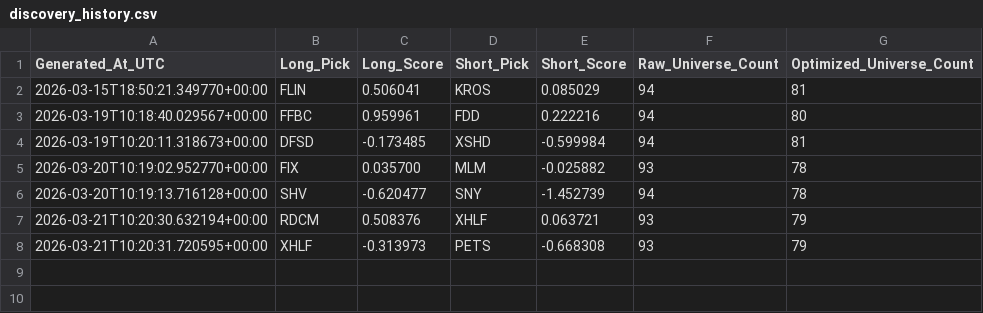
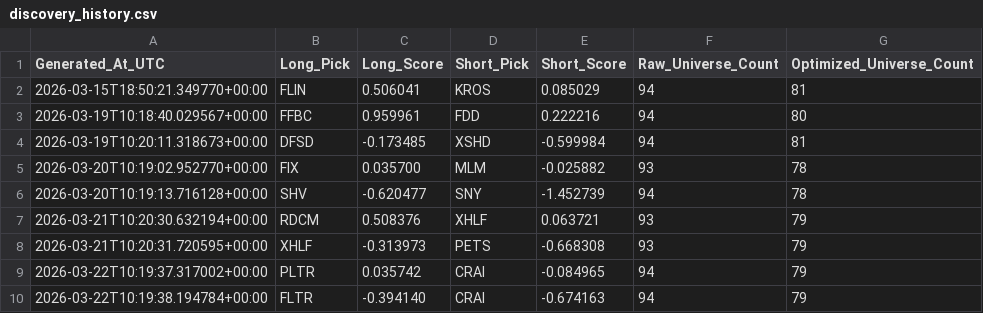
Before and after one commit to SVG-campus/alpaca-trading-algo, a CSV file: data/swing/data/discovery_history.csv, drawn as a sheet.

Commit message:
Auto Local Discovery Update: 2026-03-22

```diff
--- a/data/swing/data/discovery_history.csv
+++ b/data/swing/data/discovery_history.csv
@@ -8 +8,3 @@ Generated_At_UTC,Long_Pick,Long_Score,Short_Pick,Short_Score,Raw_Universe_Count,
 2026-03-21T10:20:31.720595+00:00,XHLF,-0.313973,PETS,-0.668308,93,79
+2026-03-22T10:19:37.317002+00:00,PLTR,0.035742,CRAI,-0.084965,94,79
+2026-03-22T10:19:38.194784+00:00,FLTR,-0.394140,CRAI,-0.674163,94,79
```
Also changed, not shown: data/intraday/data/discovery_history.csv, 4 other files.
